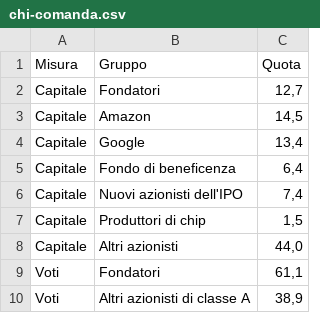
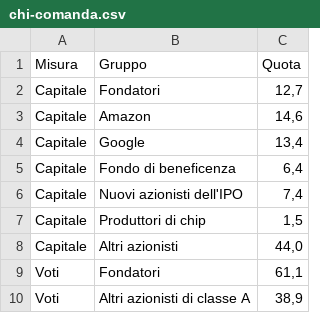
Before and after one commit to liberostracquadanio-del/liberostracquadanio, a CSV file: 2026-11-ipo-anthropic/data/chi-comanda.csv, drawn as a sheet.

```diff
--- a/2026-11-ipo-anthropic/data/chi-comanda.csv
+++ b/2026-11-ipo-anthropic/data/chi-comanda.csv
@@ -2,3 +2,3 @@ Misura;Gruppo;Quota
 Capitale;Fondatori;12,7
-Capitale;Amazon;14,5
+Capitale;Amazon;14,6
 Capitale;Google;13,4
```
Also changed, not shown: 2026-11-ipo-anthropic/data/dipendenti.csv, 2026-11-ipo-anthropic/data/piazza-affari.csv, 3 other files.
